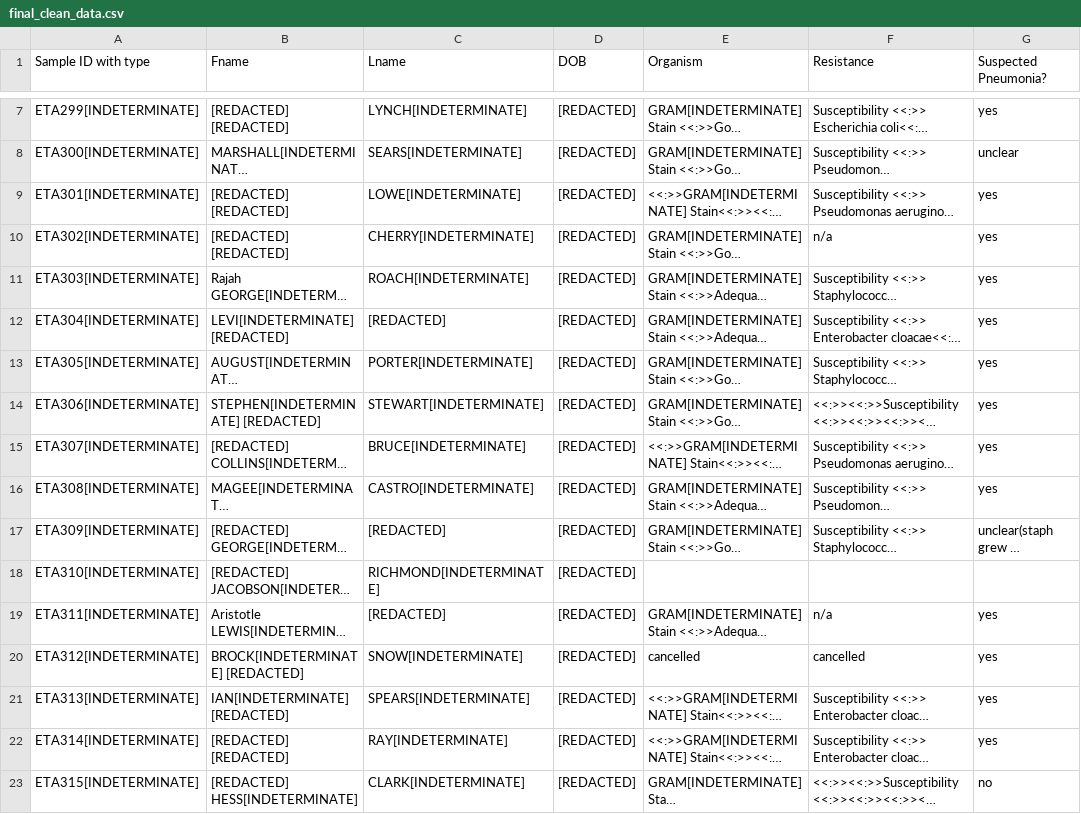
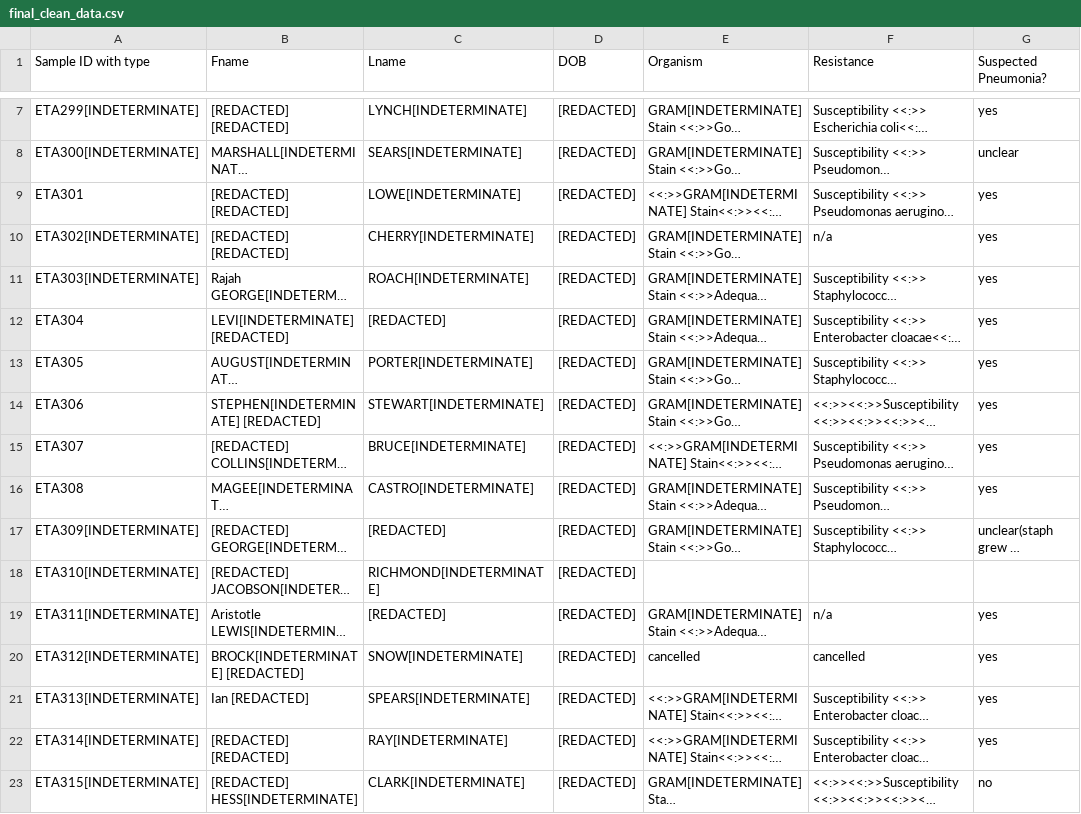
Before and after one commit to beliefs22/DeIdentification-Tool, a CSV file: final_clean_data.csv, drawn as a sheet; only a part is shown, gaps mark what is left out; long unchanged cells end in …; the diff names each change by its address in the sheet, - before the commit and + after, or states it on an @@ line.

```diff
--- a/final_clean_data.csv
+++ b/final_clean_data.csv
-A9 (Sample ID with type): ETA301[INDETERMINATE]
+A9 (Sample ID with type): ETA301
-A12 (Sample ID with type): ETA304[INDETERMINATE]
+A12 (Sample ID with type): ETA304
-A13 (Sample ID with type): ETA305[INDETERMINATE]
+A13 (Sample ID with type): ETA305
-A14 (Sample ID with type): ETA306[INDETERMINATE]
+A14 (Sample ID with type): ETA306
-A15 (Sample ID with type): ETA307[INDETERMINATE]
+A15 (Sample ID with type): ETA307
-A16 (Sample ID with type): ETA308[INDETERMINATE]
+A16 (Sample ID with type): ETA308
-B21 (Fname): IAN[INDETERMINATE] [REDACTED]
+B21 (Fname): Ian [REDACTED]
```
Also changed, not shown: 3 other files.
